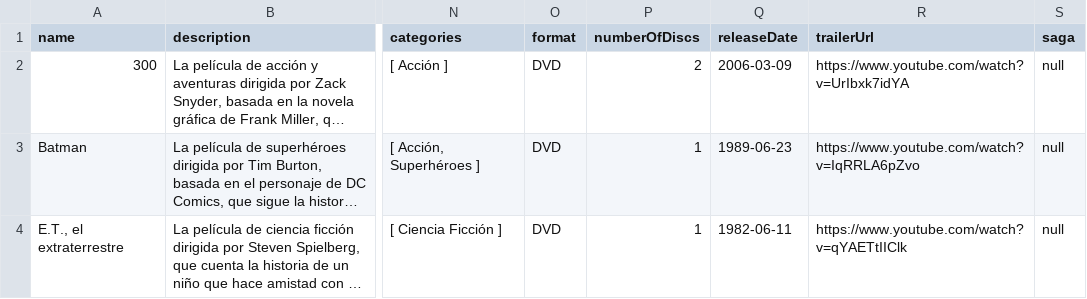
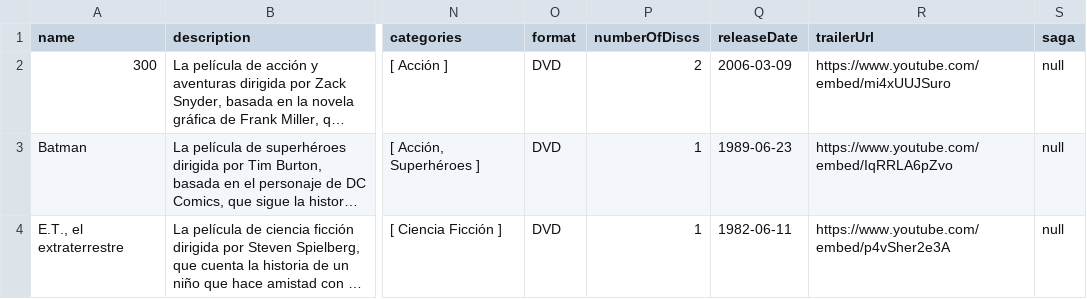
Before and after one commit to luciaponce-us/TFG-Cultura, a CSV file: backend/src/main/resources/data/movies.csv, drawn as a sheet; only a part is shown, gaps mark what is left out; long unchanged cells end in …; the diff names each change by its address in the sheet, - before the commit and + after, or states it on an @@ line.

```diff
--- a/backend/src/main/resources/data/movies.csv
+++ b/backend/src/main/resources/data/movies.csv
-R2 (trailerUrl): https://www.youtube.com/watch?v=UrIbxk7idYA
+R2 (trailerUrl): https://www.youtube.com/embed/mi4xUUJSuro
-R3 (trailerUrl): https://www.youtube.com/watch?v=IqRRLA6pZvo
+R3 (trailerUrl): https://www.youtube.com/embed/IqRRLA6pZvo
-R4 (trailerUrl): https://www.youtube.com/watch?v=qYAETtIIClk
+R4 (trailerUrl): https://www.youtube.com/embed/p4vSher2e3A
```
Also changed, not shown: backend/src/main/resources/data/series.csv.
